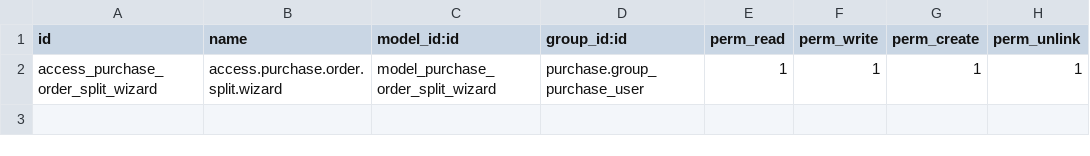
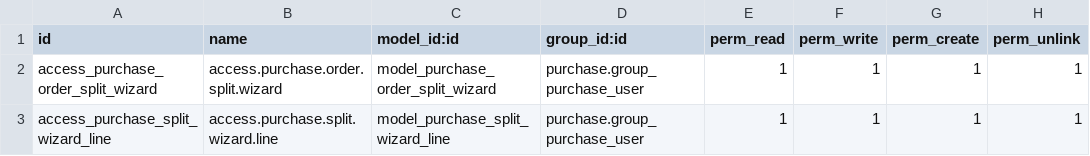
Before and after one commit to newcom-lcs/odoo-modules, a CSV file: purchase_split_po/security/ir.model.access.csv, drawn as a sheet.

```diff
--- a/purchase_split_po/security/ir.model.access.csv
+++ b/purchase_split_po/security/ir.model.access.csv
@@ -2 +2,2 @@ id,name,model_id:id,group_id:id,perm_read,perm_write,perm_create,perm_unlink
 access_purchase_order_split_wizard,access.purchase.order.split.wizard,model_purchase_order_split_wizard,purchase.group_purchase_user,1,1,1,1
+access_purchase_split_wizard_line,access.purchase.split.wizard.line,model_purchase_split_wizard_line,purchase.group_purchase_user,1,1,1,1
```
Also changed, not shown: 2 other files.
